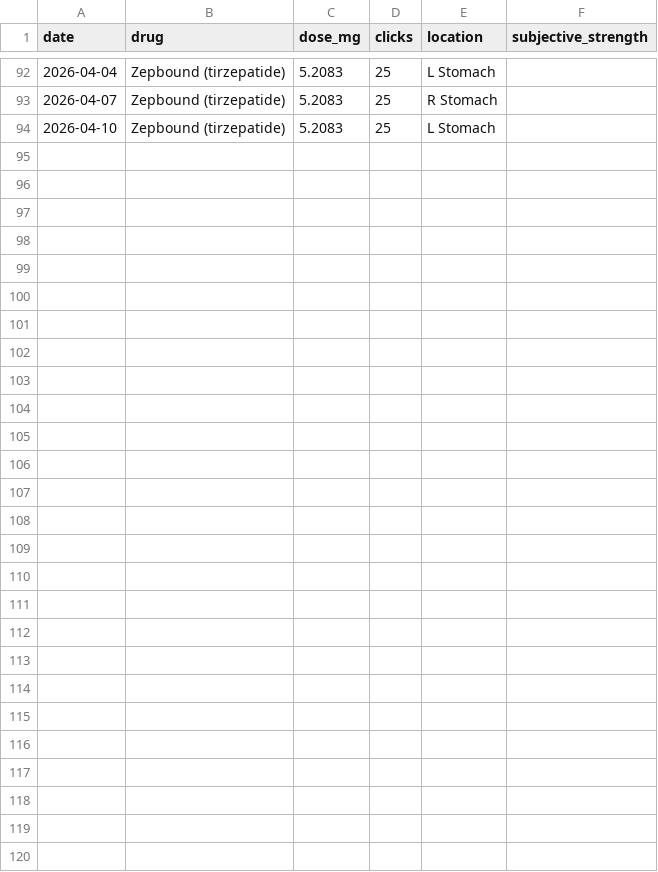
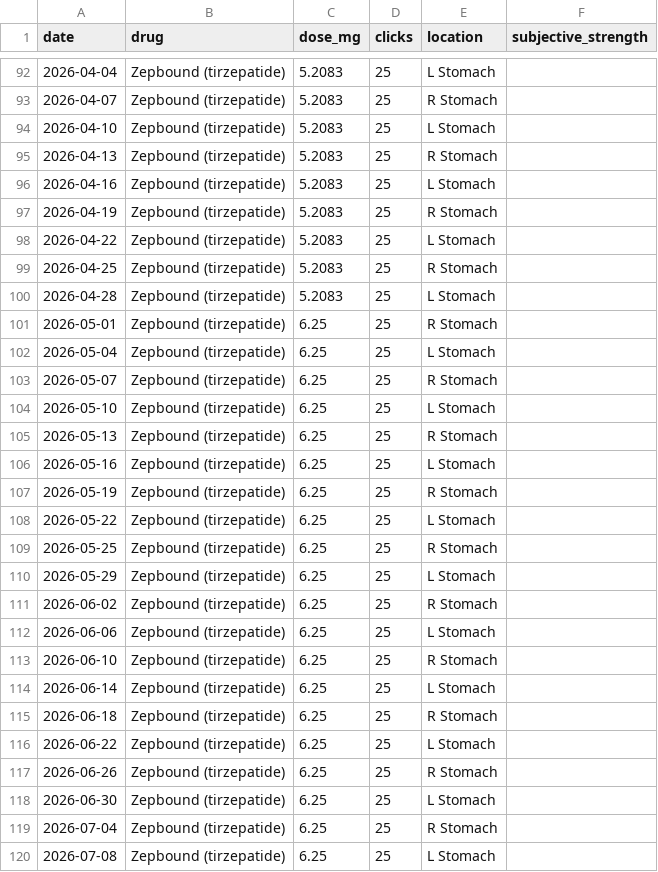
Before and after one commit to Lucent/health-data, a CSV file: drugs/medicine.csv, drawn as a sheet; only a part is shown, gaps mark what is left out; the diff names each change by its address in the sheet, - before the commit and + after, or states it on an @@ line.

```diff
--- a/drugs/medicine.csv
+++ b/drugs/medicine.csv
+row 95: 2026-04-13 | Zepbound (tirzepatide) | 5.2083 | 25 | R Stomach
+row 96: 2026-04-16 | Zepbound (tirzepatide) | 5.2083 | 25 | L Stomach
+row 97: 2026-04-19 | Zepbound (tirzepatide) | 5.2083 | 25 | R Stomach
+row 98: 2026-04-22 | Zepbound (tirzepatide) | 5.2083 | 25 | L Stomach
+row 99: 2026-04-25 | Zepbound (tirzepatide) | 5.2083 | 25 | R Stomach
+row 100: 2026-04-28 | Zepbound (tirzepatide) | 5.2083 | 25 | L Stomach
+row 101: 2026-05-01 | Zepbound (tirzepatide) | 6.25 | 25 | R Stomach
+row 102: 2026-05-04 | Zepbound (tirzepatide) | 6.25 | 25 | L Stomach
+row 103: 2026-05-07 | Zepbound (tirzepatide) | 6.25 | 25 | R Stomach
+row 104: 2026-05-10 | Zepbound (tirzepatide) | 6.25 | 25 | L Stomach
+row 105: 2026-05-13 | Zepbound (tirzepatide) | 6.25 | 25 | R Stomach
+row 106: 2026-05-16 | Zepbound (tirzepatide) | 6.25 | 25 | L Stomach
+row 107: 2026-05-19 | Zepbound (tirzepatide) | 6.25 | 25 | R Stomach
+row 108: 2026-05-22 | Zepbound (tirzepatide) | 6.25 | 25 | L Stomach
+row 109: 2026-05-25 | Zepbound (tirzepatide) | 6.25 | 25 | R Stomach
+row 110: 2026-05-29 | Zepbound (tirzepatide) | 6.25 | 25 | L Stomach
+row 111: 2026-06-02 | Zepbound (tirzepatide) | 6.25 | 25 | R Stomach
+row 112: 2026-06-06 | Zepbound (tirzepatide) | 6.25 | 25 | L Stomach
+row 113: 2026-06-10 | Zepbound (tirzepatide) | 6.25 | 25 | R Stomach
+row 114: 2026-06-14 | Zepbound (tirzepatide) | 6.25 | 25 | L Stomach
+row 115: 2026-06-18 | Zepbound (tirzepatide) | 6.25 | 25 | R Stomach
+row 116: 2026-06-22 | Zepbound (tirzepatide) | 6.25 | 25 | L Stomach
+row 117: 2026-06-26 | Zepbound (tirzepatide) | 6.25 | 25 | R Stomach
+row 118: 2026-06-30 | Zepbound (tirzepatide) | 6.25 | 25 | L Stomach
+row 119: 2026-07-04 | Zepbound (tirzepatide) | 6.25 | 25 | R Stomach
+row 120: 2026-07-08 | Zepbound (tirzepatide) | 6.25 | 25 | L Stomach
```
Also changed, not shown: analysis/P4_kalman_sweep.csv, analysis/X_temperature_daily.csv, 13 other files.
